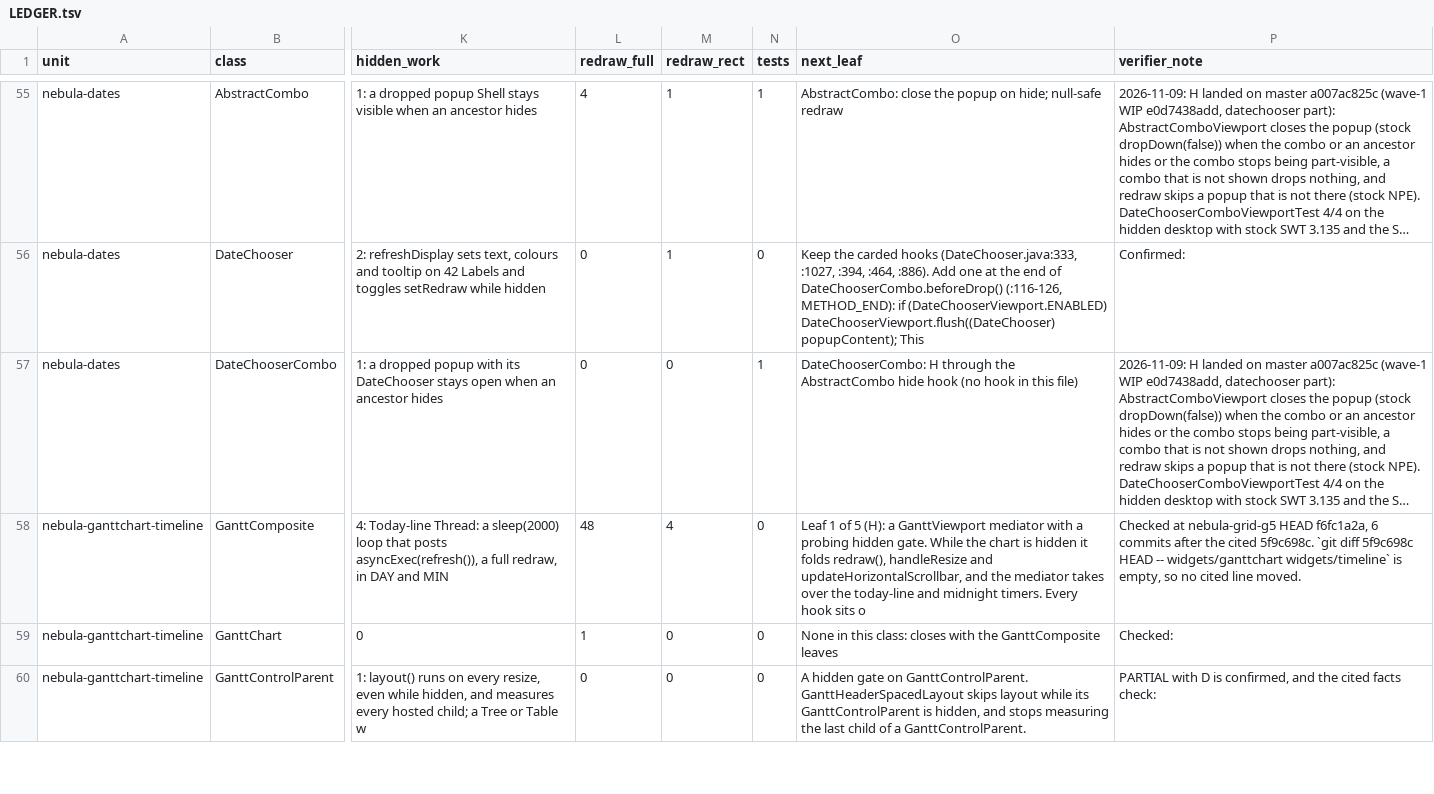
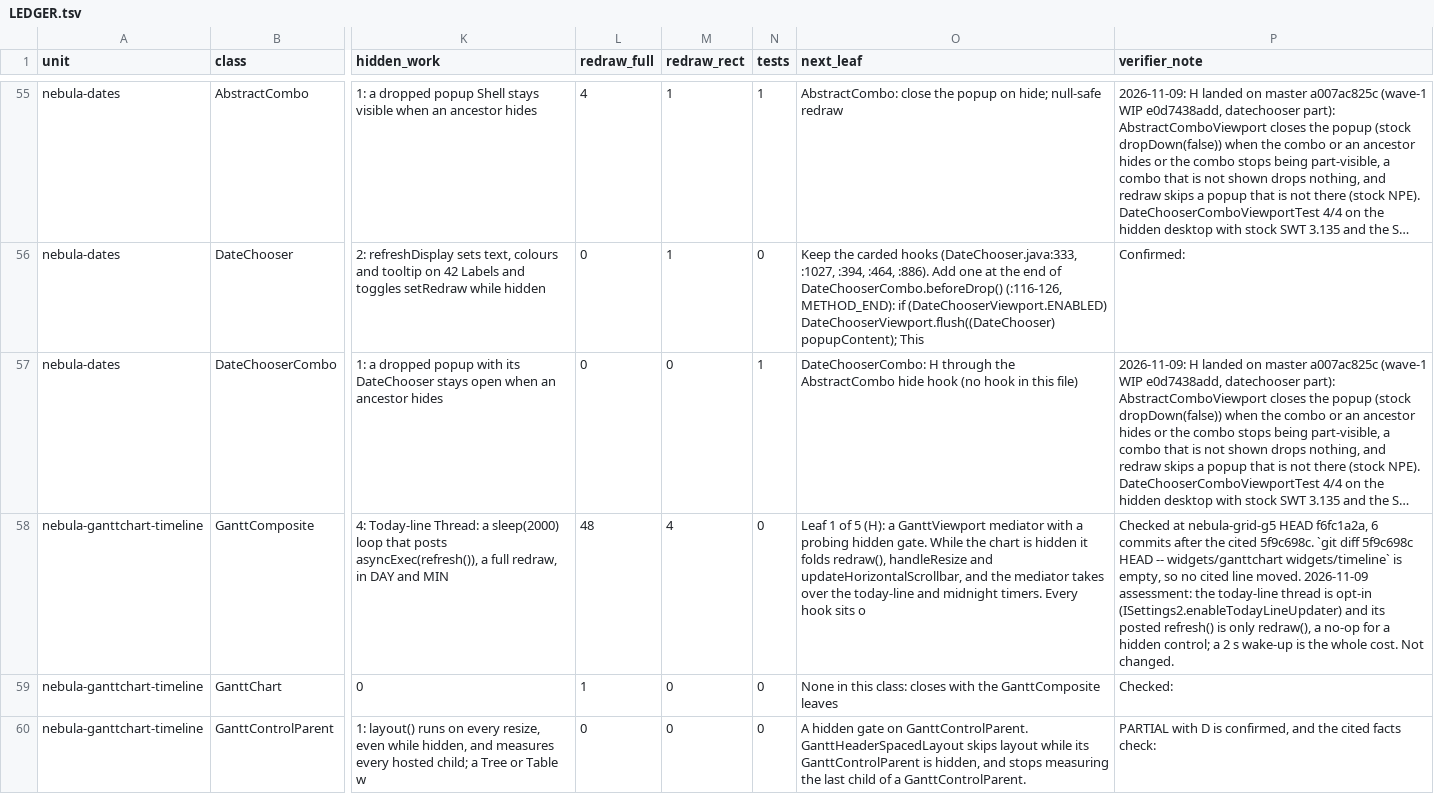
Before and after one commit to hsoliwal/nebula, a TSV file: docs/m3/every-widget/LEDGER.tsv, drawn as a sheet; only a part is shown, gaps mark what is left out; long unchanged cells end in …; the diff covers the shown part only; the diff names each change by its address in the sheet, - before the commit and + after, or states it on an @@ line.

Commit message:
every-widget LEDGER: HeapManager (#330), CalculatorCombo (#331) notes; GanttComposite and PrintPreview assessments
Notes only; present/status flip when the PRs are merged.

```diff
--- a/docs/m3/every-widget/LEDGER.tsv
+++ b/docs/m3/every-widget/LEDGER.tsv
-P58 (verifier_note): …line moved.
+P58 (verifier_note): …line moved. 2026-11-09 assessment: the today-line thread is opt-in (ISettings2.enableTodayLineUpdater) and its posted refresh() is only redraw(), a no-op for a hidden control; a 2 s wake-up is the whole cost. Not changed.
```
Also changed, not shown: 3 edited cells elsewhere in this file.
